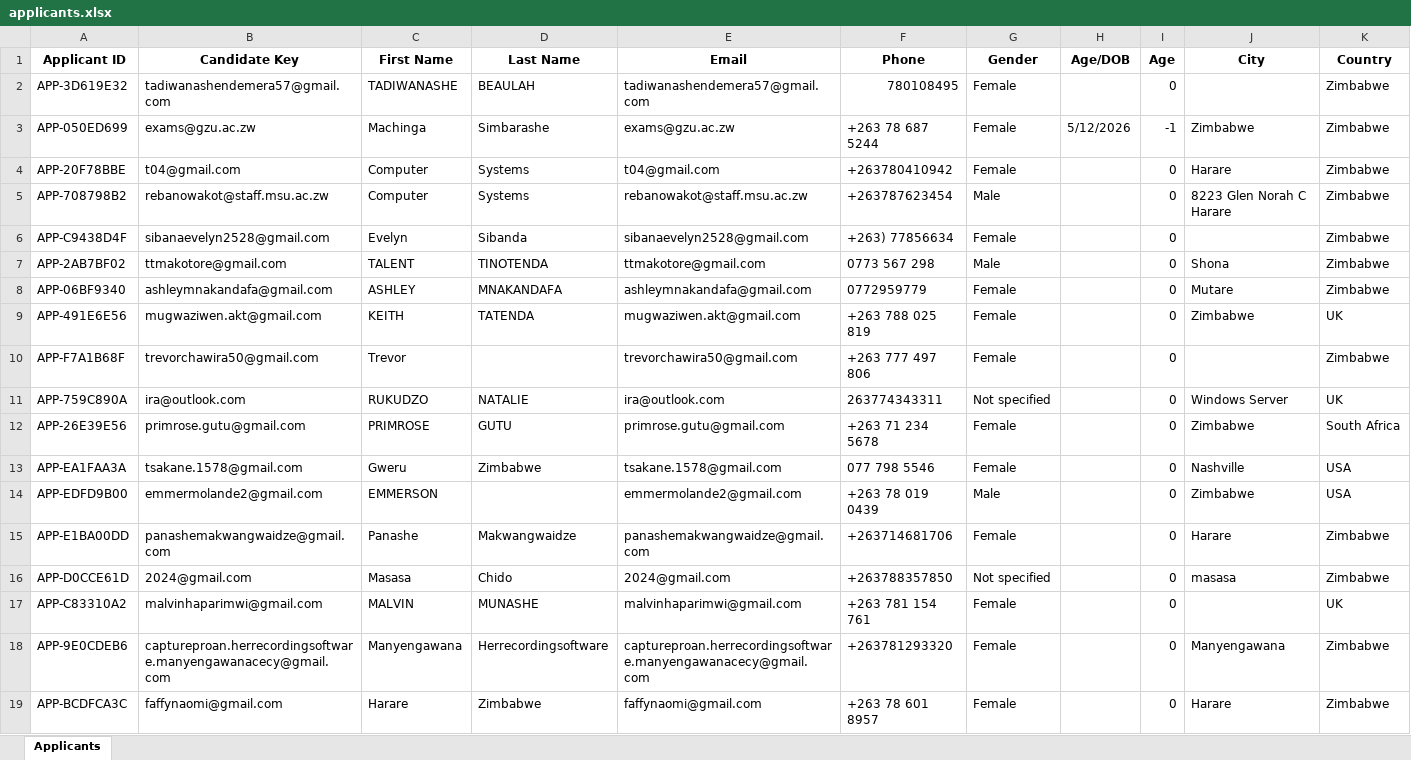
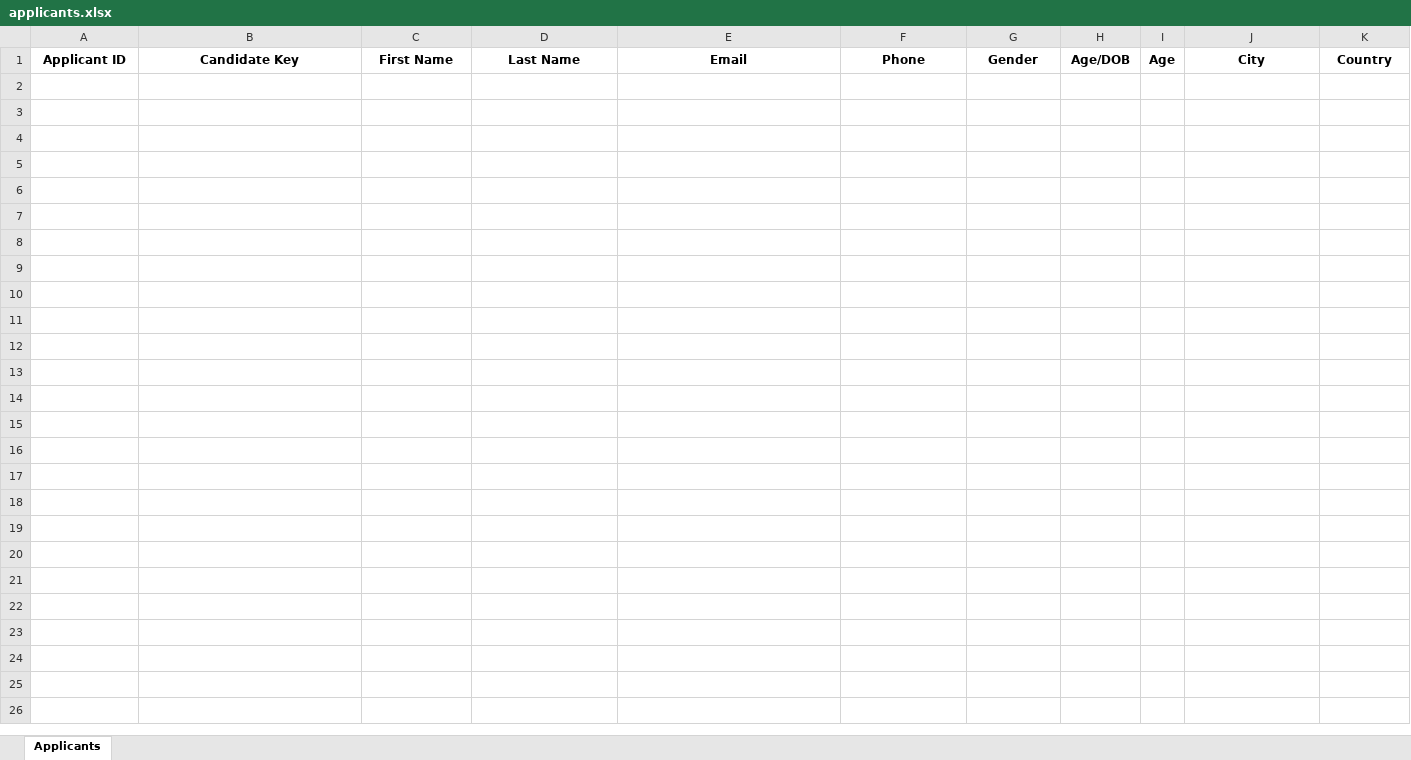
Before and after one commit to Naomi-Faffy/AnalysisCV, an Excel workbook: cv_analyzer/data/applicants.xlsx, sheet Applicants, drawn as a sheet; only a part is shown; values as stored, in another font and other column widths than the file's, no borders; rows hold the shown columns only; the diff covers the shown part only; the diff names each change by its address in the sheet, - before the commit and + after, or states it on an @@ line.

```diff
--- a/cv_analyzer/data/applicants.xlsx (sheet Applicants)
+++ b/cv_analyzer/data/applicants.xlsx (sheet Applicants)
-row 2: APP-3D619E32 | tadiwanashendemera57@gmail.com | TADIWANASHE | BEAULAH | tadiwanashendemera57@gmail.com | 780108495 | Female |  | 0 |  | Zimbabwe
-row 3: APP-050ED699 | exams@gzu.ac.zw | Machinga | Simbarashe | exams@gzu.ac.zw | +263 78 687 5244 | Female | 5/12/2026 | -1 | Zimbabwe | Zimbabwe
-row 4: APP-20F78BBE | t04@gmail.com | Computer | Systems | t04@gmail.com | +263780410942 | Female |  | 0 | Harare | Zimbabwe
-row 5: APP-708798B2 | rebanowakot@staff.msu.ac.zw | Computer | Systems | rebanowakot@staff.msu.ac.zw | +263787623454 | Male |  | 0 | 8223 Glen Norah C Harare | Zimbabwe
-row 6: APP-C9438D4F | sibanaevelyn2528@gmail.com | Evelyn | Sibanda | sibanaevelyn2528@gmail.com | +263) 77856634 | Female |  | 0 |  | Zimbabwe
-row 7: APP-2AB7BF02 | ttmakotore@gmail.com | TALENT | TINOTENDA | ttmakotore@gmail.com | 0773 567 298 | Male |  | 0 | Shona | Zimbabwe
-row 8: APP-06BF9340 | ashleymnakandafa@gmail.com | ASHLEY | MNAKANDAFA | ashleymnakandafa@gmail.com | 0772959779 | Female |  | 0 | Mutare | Zimbabwe
-row 9: APP-491E6E56 | mugwaziwen.akt@gmail.com | KEITH | TATENDA | mugwaziwen.akt@gmail.com | +263 788 025 819 | Female |  | 0 | Zimbabwe | UK
-row 10: APP-F7A1B68F | trevorchawira50@gmail.com | Trevor |  | trevorchawira50@gmail.com | +263 777 497 806 | Female |  | 0 |  | Zimbabwe
-row 11: APP-759C890A | ira@outlook.com | RUKUDZO | NATALIE | ira@outlook.com | 263774343311 | Not specified |  | 0 | Windows Server | UK
-row 12: APP-26E39E56 | primrose.gutu@gmail.com | PRIMROSE | GUTU | primrose.gutu@gmail.com | +263 71 234 5678 | Female |  | 0 | Zimbabwe | South Africa
-row 13: APP-EA1FAA3A | tsakane.1578@gmail.com | Gweru | Zimbabwe | tsakane.1578@gmail.com | 077 798 5546 | Female |  | 0 | Nashville | USA
-row 14: APP-EDFD9B00 | emmermolande2@gmail.com | EMMERSON |  | emmermolande2@gmail.com | +263 78 019 0439 | Male |  | 0 | Zimbabwe | USA
-row 15: APP-E1BA00DD | panashemakwangwaidze@gmail.com | Panashe | Makwangwaidze | panashemakwangwaidze@gmail.com | +263714681706 | Female |  | 0 | Harare | Zimbabwe
-row 16: APP-D0CCE61D | 2024@gmail.com | Masasa | Chido | 2024@gmail.com | +263788357850 | Not specified |  | 0 | masasa | Zimbabwe
-row 17: APP-C83310A2 | malvinhaparimwi@gmail.com | MALVIN | MUNASHE | malvinhaparimwi@gmail.com | +263 781 154 761 | Female |  | 0 |  | UK
-row 18: APP-9E0CDEB6 | captureproan.herrecordingsoftware.manyengawanacecy@gmail.com | Manyengawana | Herrecordingsoftware | captureproan.herrecordingsoftware.manyengawanacecy@gmail.com | +263781293320 | Female |  | 0 | Manyengawana | Zimbabwe
-row 19: APP-BCDFCA3C | faffynaomi@gmail.com | Harare | Zimbabwe | faffynaomi@gmail.com | +263 78 601 8957 | Female |  | 0 | Harare | Zimbabwe
```
Also changed, not shown: 9 removed rows elsewhere in this sheet, cv_analyzer/data/jobs.xlsx, 27 other files.
